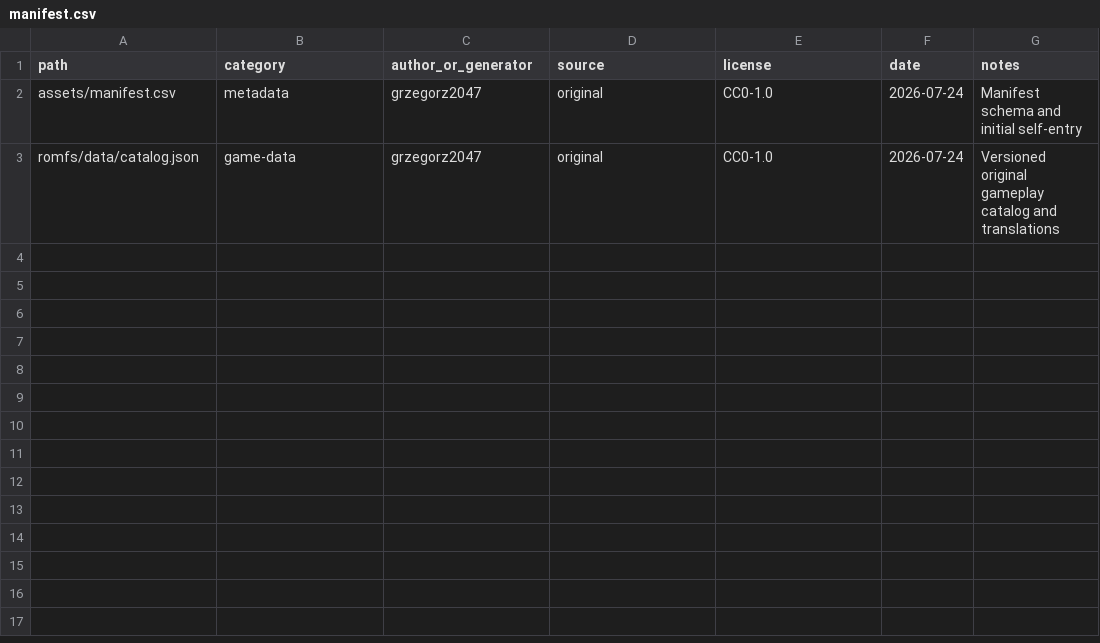
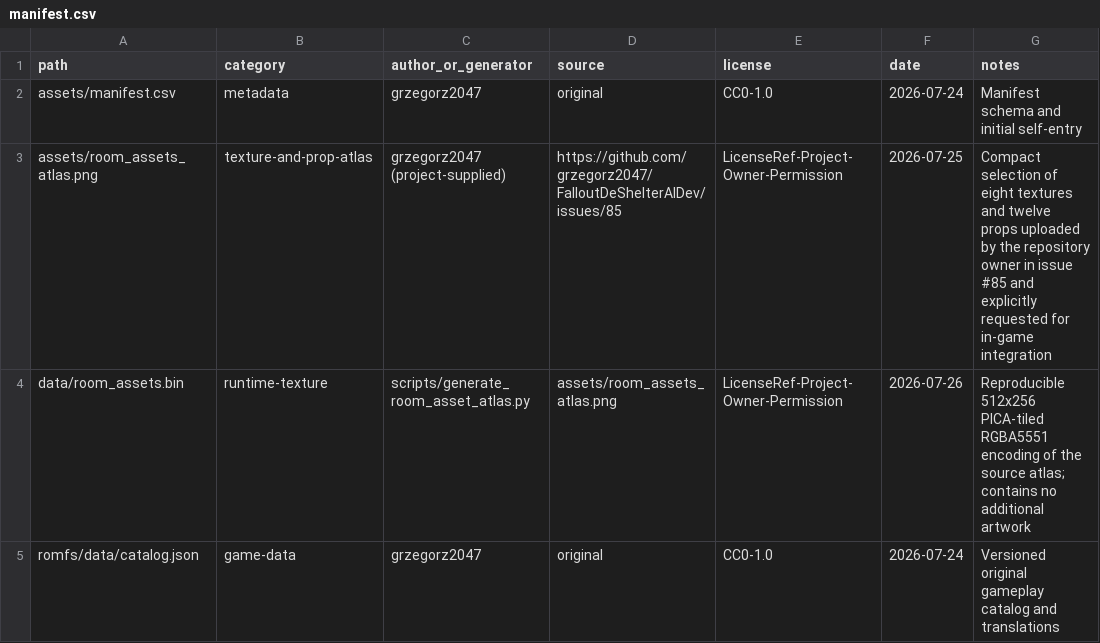
Before and after one commit to grzegorz2047/FalloutDeShelterAIDev, a CSV file: assets/manifest.csv, drawn as a sheet.

Commit message:
Render furnished rooms with issue asset atlas

```diff
--- a/assets/manifest.csv
+++ b/assets/manifest.csv
@@ -2,2 +2,4 @@ path,category,author_or_generator,source,license,date,notes
 assets/manifest.csv,metadata,grzegorz2047,original,CC0-1.0,2026-07-24,Manifest schema and initial self-entry
+assets/room_assets_atlas.png,texture-and-prop-atlas,grzegorz2047 (project-supplied),https://github.com/grzegorz2047/FalloutDeShelterAIDev/issues/85,LicenseRef-Project-Owner-Permission,2026-07-25,"Compact selection of eight textures and twelve props uploaded by the repository owner in issue #85 and explicitly requested for in-game integration"
+data/room_assets.bin,runtime-texture,scripts/generate_room_asset_atlas.py,assets/room_assets_atlas.png,LicenseRef-Project-Owner-Permission,2026-07-26,"Reproducible 512x256 PICA-tiled RGBA5551 encoding of the source atlas; contains no additional artwork"
 romfs/data/catalog.json,game-data,grzegorz2047,original,CC0-1.0,2026-07-24,Versioned original gameplay catalog and translations
```
Also changed, not shown: 23 other files.
